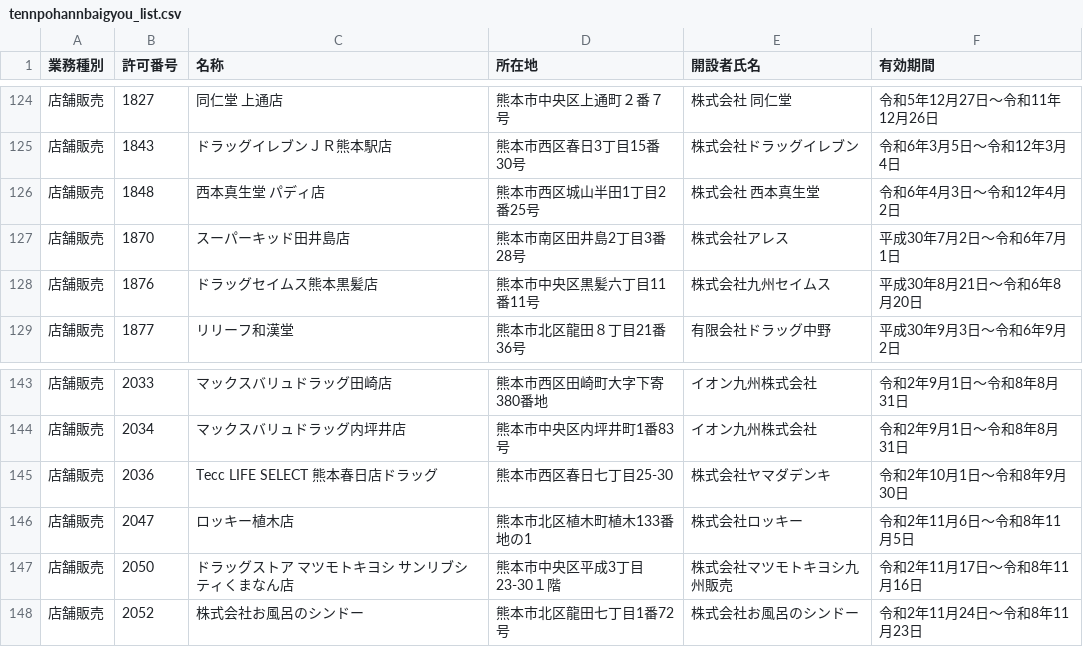
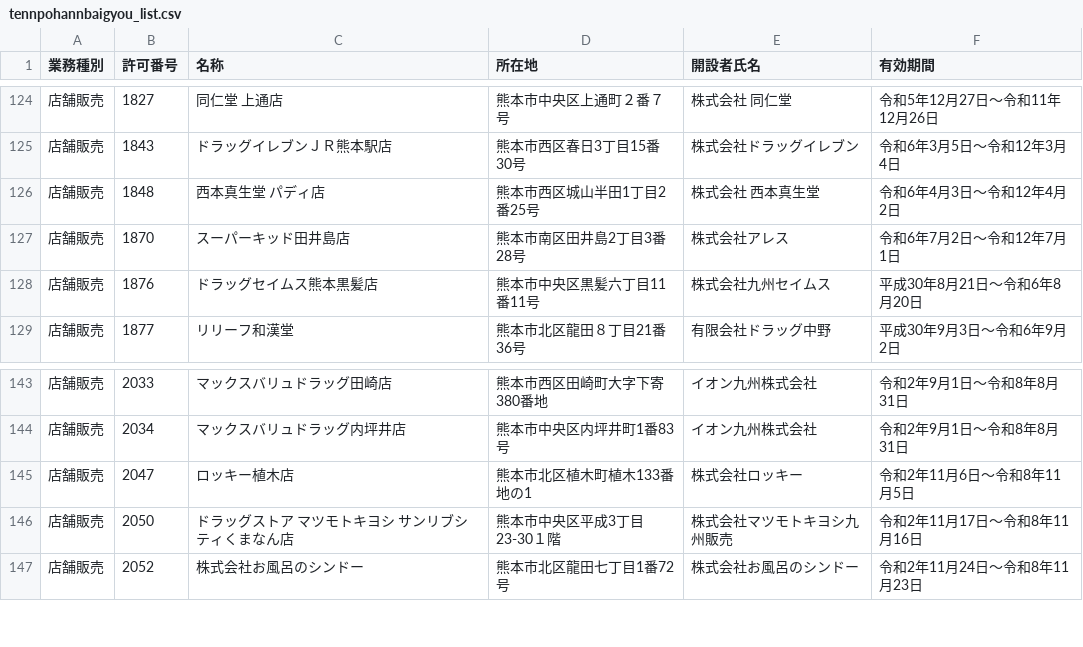
Before and after one commit to codeforkumamoto/od_kumamoto_city, a CSV file: data/tennpohannbaigyou_list/org/tennpohannbaigyou_list.csv, drawn as a sheet; only a part is shown, gaps mark what is left out.

```diff
--- a/data/tennpohannbaigyou_list/org/tennpohannbaigyou_list.csv
+++ b/data/tennpohannbaigyou_list/org/tennpohannbaigyou_list.csv
@@ -126,3 +126,3 @@
 店舗販売,1848,西本真生堂　パディ店,熊本市西区城山半田1丁目2番25号,株式会社　西本真生堂,令和6年4月3日～令和12年4月2日
-店舗販売,1870,スーパーキッド田井島店,熊本市南区田井島2丁目3番28号,株式会社アレス,平成30年7月2日～令和6年7月1日
+店舗販売,1870,スーパーキッド田井島店,熊本市南区田井島2丁目3番28号,株式会社アレス,令和6年7月2日～令和12年7月1日
 店舗販売,1876,ドラッグセイムス熊本黒髪店,熊本市中央区黒髪六丁目11番11号,株式会社九州セイムス,平成30年8月21日～令和6年8月20日
@@ -144,3 +144,2 @@
 店舗販売,2034,マックスバリュドラッグ内坪井店,熊本市中央区内坪井町1番83号,イオン九州株式会社,令和2年9月1日～令和8年8月31日
-店舗販売,2036,Tecc LIFE SELECT 熊本春日店ドラッグ,熊本市西区春日七丁目25-30,株式会社ヤマダデンキ,令和2年10月1日～令和8年9月30日
 店舗販売,2047,ロッキー植木店,熊本市北区植木町植木133番地の1,株式会社ロッキー,令和2年11月6日～令和8年11月5日
```
Also changed, not shown: data/byouin_list/org/byouin_list.csv, 2 other files.
